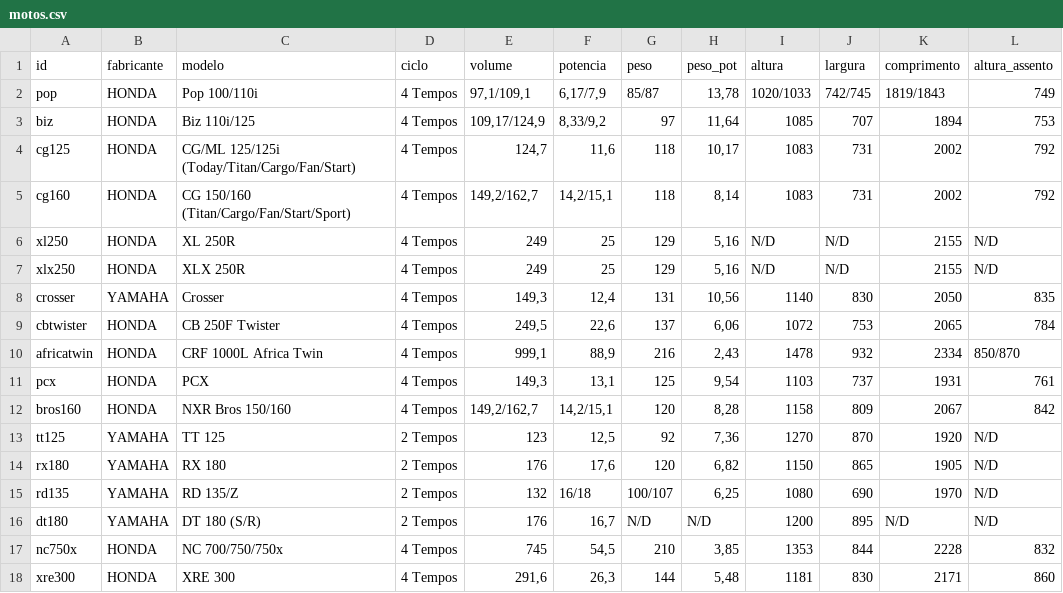
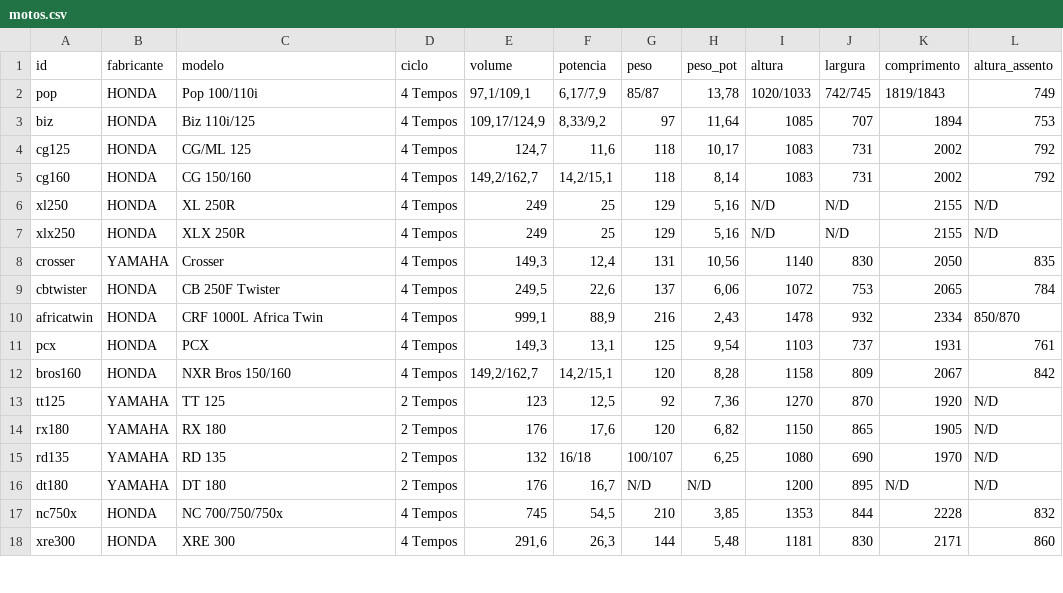
Before and after one commit to DanWBR/CameraTF, a CSV file: src/CameraTF/Data/motos.csv, drawn as a sheet; only a part is shown.

```diff
--- a/src/CameraTF/Data/motos.csv
+++ b/src/CameraTF/Data/motos.csv
@@ -3,4 +3,4 @@ pop;HONDA;Pop 100/110i;4 Tempos;97,1/109,1;6,17/7,9;85/87;13,78;1020/1033;742/74
 biz;HONDA;Biz 110i/125;4 Tempos;109,17/124,9;8,33/9,2;97;11,64;1085;707;1894;753
-cg125;HONDA;CG/ML 125/125i (Today/Titan/Cargo/Fan/Start);4 Tempos;124,7;11,6;118;10,17;1083;731;2002;792
-cg160;HONDA;CG 150/160 (Titan/Cargo/Fan/Start/Sport);4 Tempos;149,2/162,7;14,2/15,1;118;8,14;1083;731;2002;792
+cg125;HONDA;CG/ML 125;4 Tempos;124,7;11,6;118;10,17;1083;731;2002;792
+cg160;HONDA;CG 150/160;4 Tempos;149,2/162,7;14,2/15,1;118;8,14;1083;731;2002;792
 xl250;HONDA;XL 250R;4 Tempos;249;25;129;5,16;N/D;N/D;2155;N/D
@@ -14,4 +14,4 @@ tt125;YAMAHA;TT 125;2 Tempos;123;12,5;92;7,36;1270;870;1920;N/D
 rx180;YAMAHA;RX 180;2 Tempos;176;17,6;120;6,82;1150;865;1905;N/D
-rd135;YAMAHA;RD 135/Z;2 Tempos;132;16/18;100/107;6,25;1080;690;1970;N/D
-dt180;YAMAHA;DT 180 (S/R);2 Tempos;176;16,7;N/D;N/D;1200;895;N/D;N/D
+rd135;YAMAHA;RD 135;2 Tempos;132;16/18;100/107;6,25;1080;690;1970;N/D
+dt180;YAMAHA;DT 180;2 Tempos;176;16,7;N/D;N/D;1200;895;N/D;N/D
 nc750x;HONDA;NC 700/750/750x;4 Tempos;745;54,5;210;3,85;1353;844;2228;832
```
Also changed, not shown: 4 other files.
